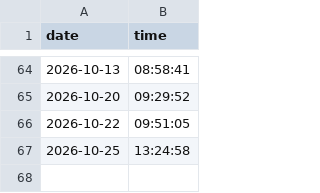
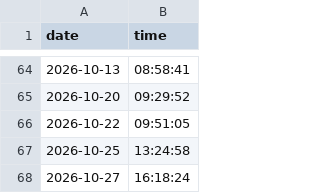
Before and after one commit to syalmon/Lab-Checkin, a CSV file: entry_log.csv, drawn as a sheet; only a part is shown, gaps mark what is left out; the diff names each change by its address in the sheet, - before the commit and + after, or states it on an @@ line.

Commit message:
Lab Entry: 2026-10-27

```diff
--- a/entry_log.csv
+++ b/entry_log.csv
+row 68: 2026-10-27 | 16:18:24
```
Also changed, not shown: 2 other files.
